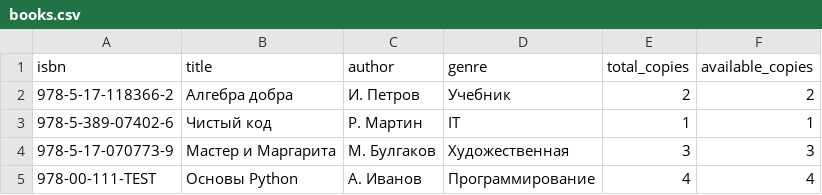
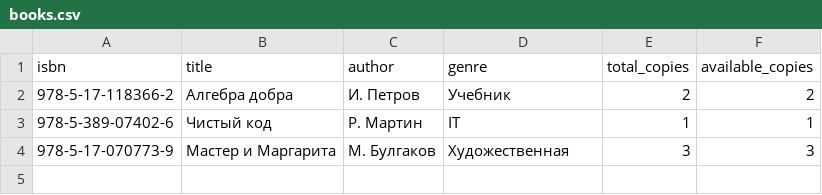
Before and after one commit to mariowasdplay/college-library-ReshetnikovNI, a CSV file: data/books.csv, drawn as a sheet; the diff names each change by its address in the sheet, - before the commit and + after, or states it on an @@ line.

```diff
--- a/data/books.csv
+++ b/data/books.csv
-row 5: 978-00-111-TEST | Основы Python | А. Иванов | Программирование | 4 | 4
```
Also changed, not shown: 2 other files.
